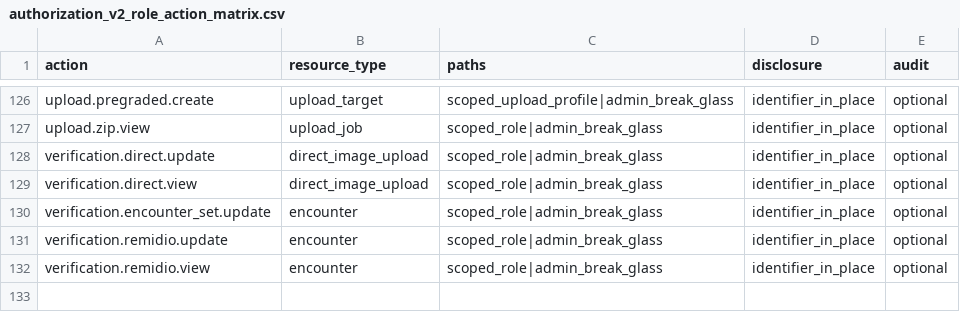
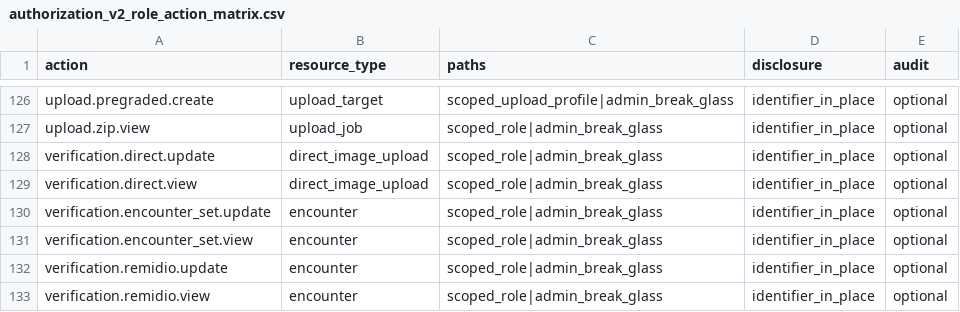
Before and after one commit to drguptavivek/fundus_img_xtract, a CSV file: docs/policy/generated/authorization_v2_role_action_matrix.csv, drawn as a sheet; only a part is shown, gaps mark what is left out; the diff names each change by its address in the sheet, - before the commit and + after, or states it on an @@ line.

Commit message:
Migrate authz v2 encounter verification slice

```diff
--- a/docs/policy/generated/authorization_v2_role_action_matrix.csv
+++ b/docs/policy/generated/authorization_v2_role_action_matrix.csv
+row 131: verification.encounter_set.view | encounter | scoped_role|admin_break_glass | identifier_in_place | optional
```
Also changed, not shown: 10 other files.
